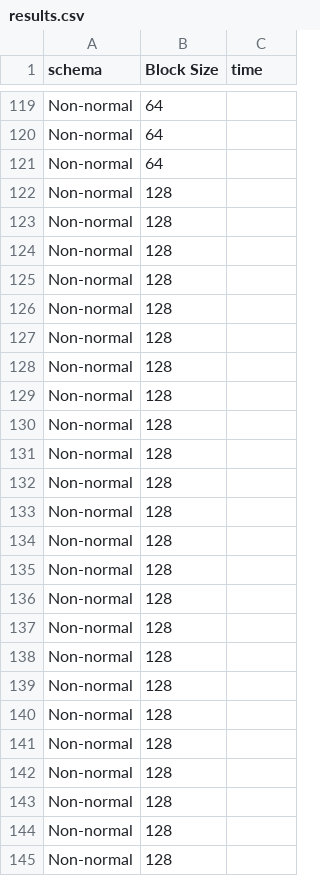
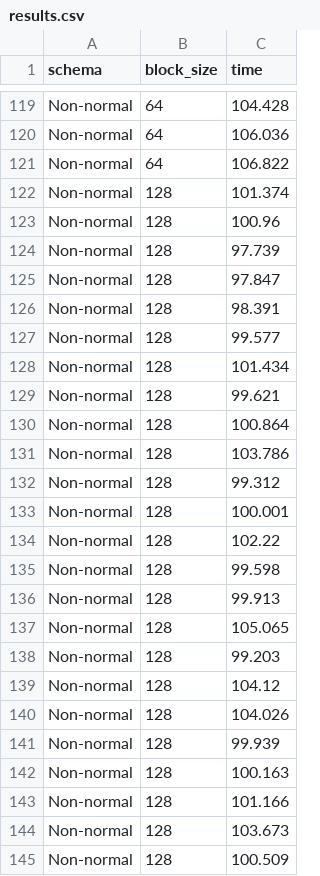
Before and after one commit to sjmiller8182/Warehousing-Stock-Tweet-Data, a CSV file: results_analysis/results.csv, drawn as a sheet; only a part is shown, gaps mark what is left out; the diff covers the shown part only; the diff names each change by its address in the sheet, - before the commit and + after, or states it on an @@ line.

```diff
--- a/results_analysis/results.csv
+++ b/results_analysis/results.csv
-B1: Block Size
+B1: block_size
-C119 (time): (empty)
+C119 (time): 104.428
-C120 (time): (empty)
+C120 (time): 106.036
-C121 (time): (empty)
+C121 (time): 106.822
-C122 (time): (empty)
+C122 (time): 101.374
-C123 (time): (empty)
+C123 (time): 100.96
-C124 (time): (empty)
+C124 (time): 97.739
-C125 (time): (empty)
+C125 (time): 97.847
-C126 (time): (empty)
+C126 (time): 98.391
-C127 (time): (empty)
+C127 (time): 99.577
-C128 (time): (empty)
+C128 (time): 101.434
-C129 (time): (empty)
+C129 (time): 99.621
-C130 (time): (empty)
+C130 (time): 100.864
-C131 (time): (empty)
+C131 (time): 103.786
-C132 (time): (empty)
+C132 (time): 99.312
-C133 (time): (empty)
+C133 (time): 100.001
-C134 (time): (empty)
+C134 (time): 102.22
-C135 (time): (empty)
+C135 (time): 99.598
-C136 (time): (empty)
+C136 (time): 99.913
-C137 (time): (empty)
+C137 (time): 105.065
-C138 (time): (empty)
+C138 (time): 99.203
-C139 (time): (empty)
+C139 (time): 104.12
-C140 (time): (empty)
+C140 (time): 104.026
-C141 (time): (empty)
+C141 (time): 99.939
-C142 (time): (empty)
+C142 (time): 100.163
-C143 (time): (empty)
+C143 (time): 101.166
-C144 (time): (empty)
+C144 (time): 103.673
-C145 (time): (empty)
+C145 (time): 100.509
```
Also changed, not shown: 63 edited cells elsewhere in this file.
